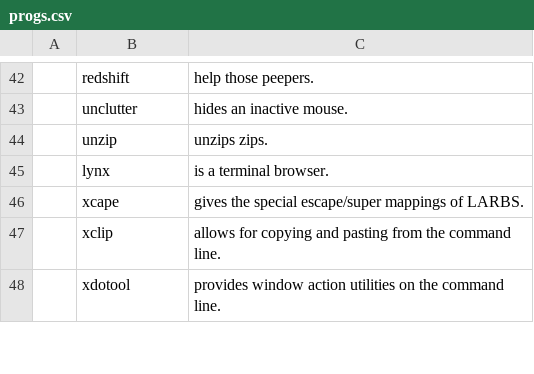
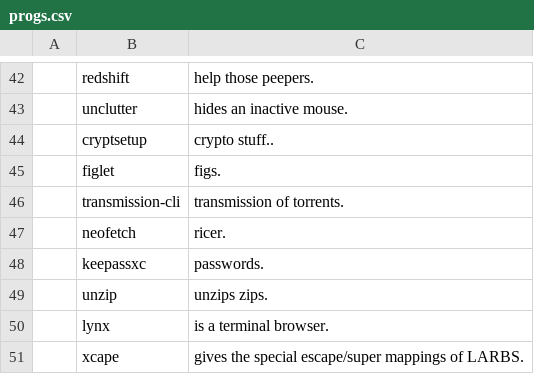
Before and after one commit to terra1122/LARBS, a CSV file: progs.csv, drawn as a sheet; only a part is shown, gaps mark what is left out; the shorter side is filled out with more unchanged rows; the diff names each change by its address in the sheet, - before the commit and + after, or states it on an @@ line.

Commit message:
Update progs.csv

```diff
--- a/progs.csv
+++ b/progs.csv
+row 44:  | cryptsetup | crypto stuff..
+row 45:  | figlet | figs.
+row 46:  | transmission-cli | transmission of torrents.
+row 47:  | neofetch | ricer.
+row 48:  | keepassxc | passwords.
```
